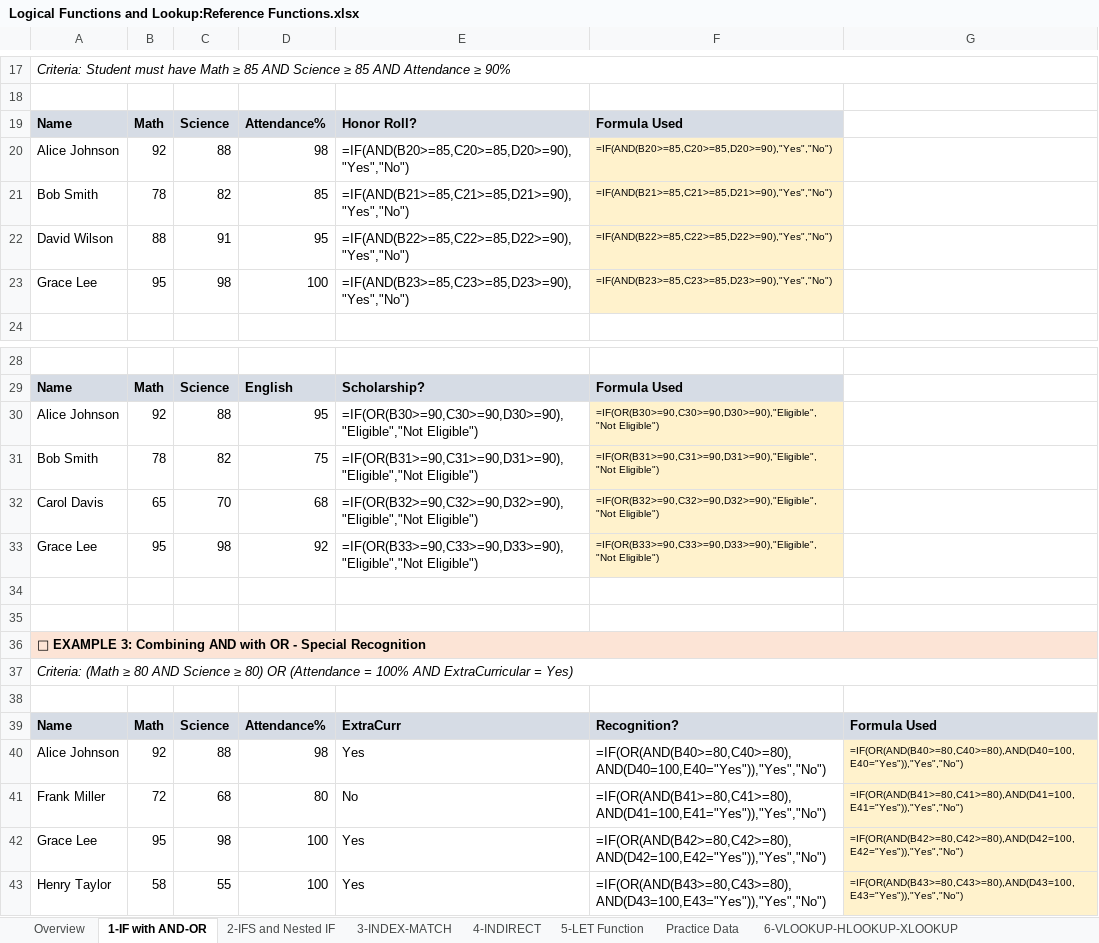
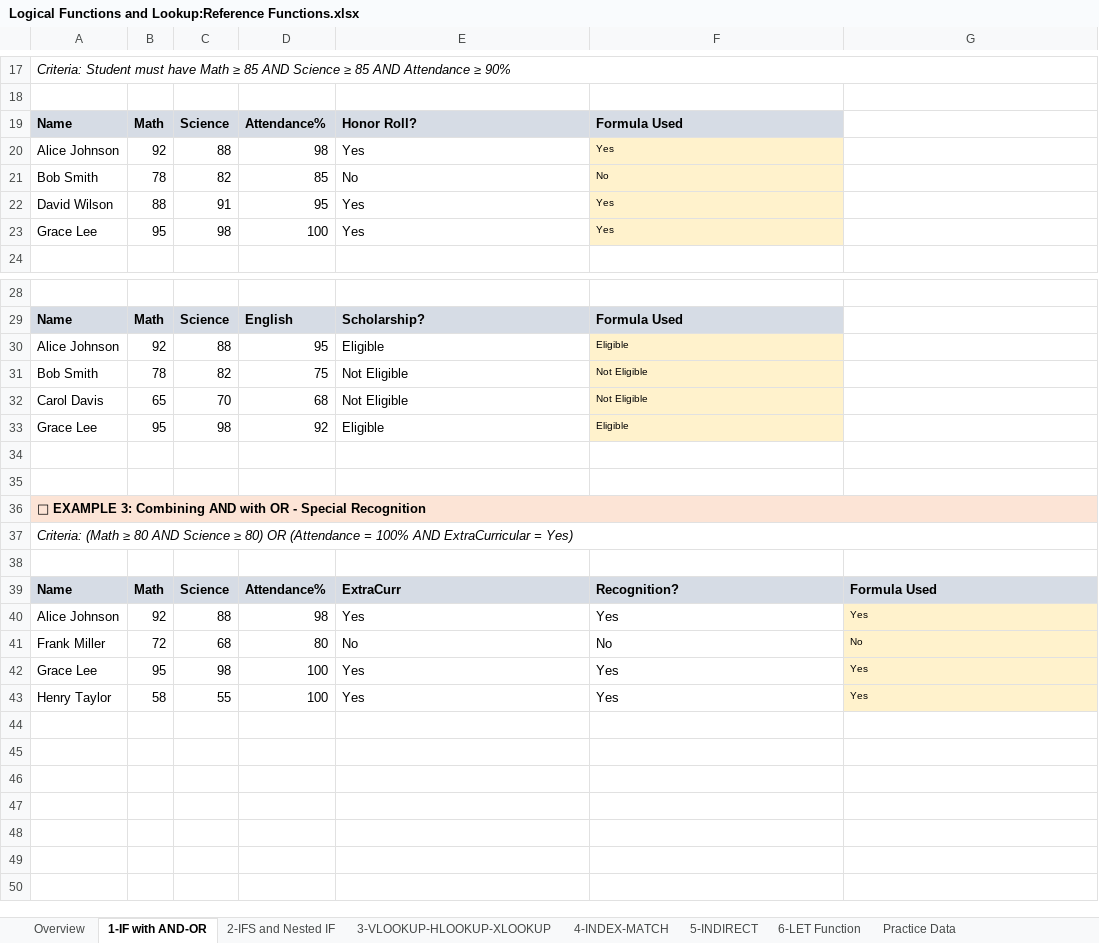
Before and after one commit to jjasser87/dtaexcel, an Excel workbook: Logical Functions and Lookup:Reference Functions.xlsx, sheet 1-IF with AND-OR, drawn as a sheet; only a part is shown, gaps mark what is left out; values as stored, in another font and other column widths than the file's, no borders; formulas without a stored value are shown as written; the diff names each change by its address in the sheet, - before the commit and + after, or states it on an @@ line.

Commit message:
Replace logical and lookup functions workbook

```diff
--- a/Logical Functions and Lookup:Reference Functions.xlsx (sheet 1-IF with AND-OR)
+++ b/Logical Functions and Lookup:Reference Functions.xlsx (sheet 1-IF with AND-OR)
-sheet tab: 3-INDEX-MATCH
+sheet tab: 4-INDEX-MATCH
-sheet tab: 4-INDIRECT
+sheet tab: 5-INDIRECT
-sheet tab: 5-LET Function
+sheet tab: 6-LET Function
-sheet tab: 6-VLOOKUP-HLOOKUP-XLOOKUP
+sheet tab: 3-VLOOKUP-HLOOKUP-XLOOKUP
@@ sheet tab order changed: Overview | 1-IF with AND-OR | 2-IFS and Nested IF | 3-VLOOKUP-HLOOKUP-XLOOKUP | 4-INDEX-MATCH | 5-INDIRECT | 6-LET Function | Practice Data @@
-E20: =IF(AND(B20>=85,C20>=85,D20>=90),"Yes","No")
+E20: Yes
-F20: =IF(AND(B20>=85,C20>=85,D20>=90),"Yes","No")
+F20: Yes
-E21: =IF(AND(B21>=85,C21>=85,D21>=90),"Yes","No")
+E21: No
-F21: =IF(AND(B21>=85,C21>=85,D21>=90),"Yes","No")
+F21: No
-E22: =IF(AND(B22>=85,C22>=85,D22>=90),"Yes","No")
+E22: Yes
-F22: =IF(AND(B22>=85,C22>=85,D22>=90),"Yes","No")
+F22: Yes
-E23: =IF(AND(B23>=85,C23>=85,D23>=90),"Yes","No")
+E23: Yes
-F23: =IF(AND(B23>=85,C23>=85,D23>=90),"Yes","No")
+F23: Yes
-E30: =IF(OR(B30>=90,C30>=90,D30>=90),"Eligible","Not Eligible")
+E30: Eligible
-F30: =IF(OR(B30>=90,C30>=90,D30>=90),"Eligible","Not Eligible")
+F30: Eligible
-E31: =IF(OR(B31>=90,C31>=90,D31>=90),"Eligible","Not Eligible")
+E31: Not Eligible
-F31: =IF(OR(B31>=90,C31>=90,D31>=90),"Eligible","Not Eligible")
+F31: Not Eligible
-E32: =IF(OR(B32>=90,C32>=90,D32>=90),"Eligible","Not Eligible")
+E32: Not Eligible
-F32: =IF(OR(B32>=90,C32>=90,D32>=90),"Eligible","Not Eligible")
+F32: Not Eligible
-E33: =IF(OR(B33>=90,C33>=90,D33>=90),"Eligible","Not Eligible")
+E33: Eligible
-F33: =IF(OR(B33>=90,C33>=90,D33>=90),"Eligible","Not Eligible")
+F33: Eligible
-F40: =IF(OR(AND(B40>=80,C40>=80),AND(D40=100,E40="Yes")),"Yes","No")
+F40: Yes
-G40: =IF(OR(AND(B40>=80,C40>=80),AND(D40=100,E40="Yes")),"Yes","No")
+G40: Yes
-F41: =IF(OR(AND(B41>=80,C41>=80),AND(D41=100,E41="Yes")),"Yes","No")
+F41: No
-G41: =IF(OR(AND(B41>=80,C41>=80),AND(D41=100,E41="Yes")),"Yes","No")
+G41: No
-F42: =IF(OR(AND(B42>=80,C42>=80),AND(D42=100,E42="Yes")),"Yes","No")
+F42: Yes
-G42: =IF(OR(AND(B42>=80,C42>=80),AND(D42=100,E42="Yes")),"Yes","No")
+G42: Yes
-F43: =IF(OR(AND(B43>=80,C43>=80),AND(D43=100,E43="Yes")),"Yes","No")
+F43: Yes
-G43: =IF(OR(AND(B43>=80,C43>=80),AND(D43=100,E43="Yes")),"Yes","No")
+G43: Yes
```
Also changed, not shown: sheet Practice Data, sheet 5-INDIRECT, sheet 6-LET Function, sheet 4-INDEX-MATCH, sheet 3-VLOOKUP-HLOOKUP-XLOOKUP, sheet 2-IFS and Nested IF.
